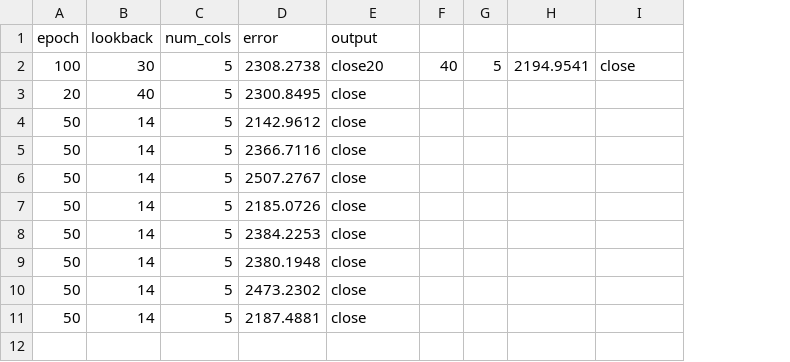
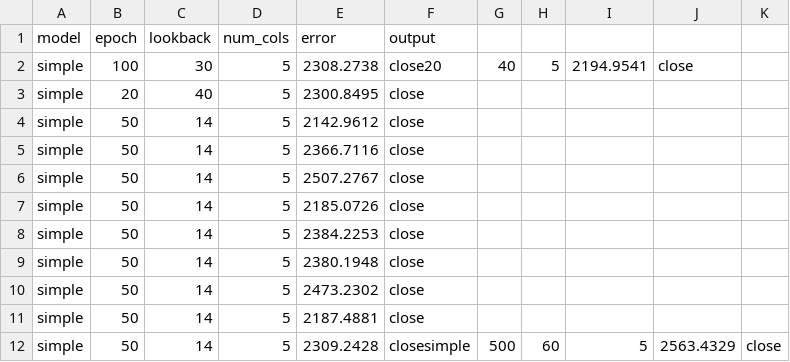
Before and after one commit to shlee4458/stock-price-prediction-nlp, a CSV file: output/regression_data.csv, drawn as a sheet; the diff names each change by its address in the sheet, - before the commit and + after, or states it on an @@ line.

```diff
--- a/output/regression_data.csv
+++ b/output/regression_data.csv
+column A (model), rows 2-11: all simple
+column K, empty
+row 12: simple | 50 | 14 | 5 | 2309.2428 | closesimple | 500 | 60 | 5 | 2563.4329 | close
```
Also changed, not shown: 7 other files.
